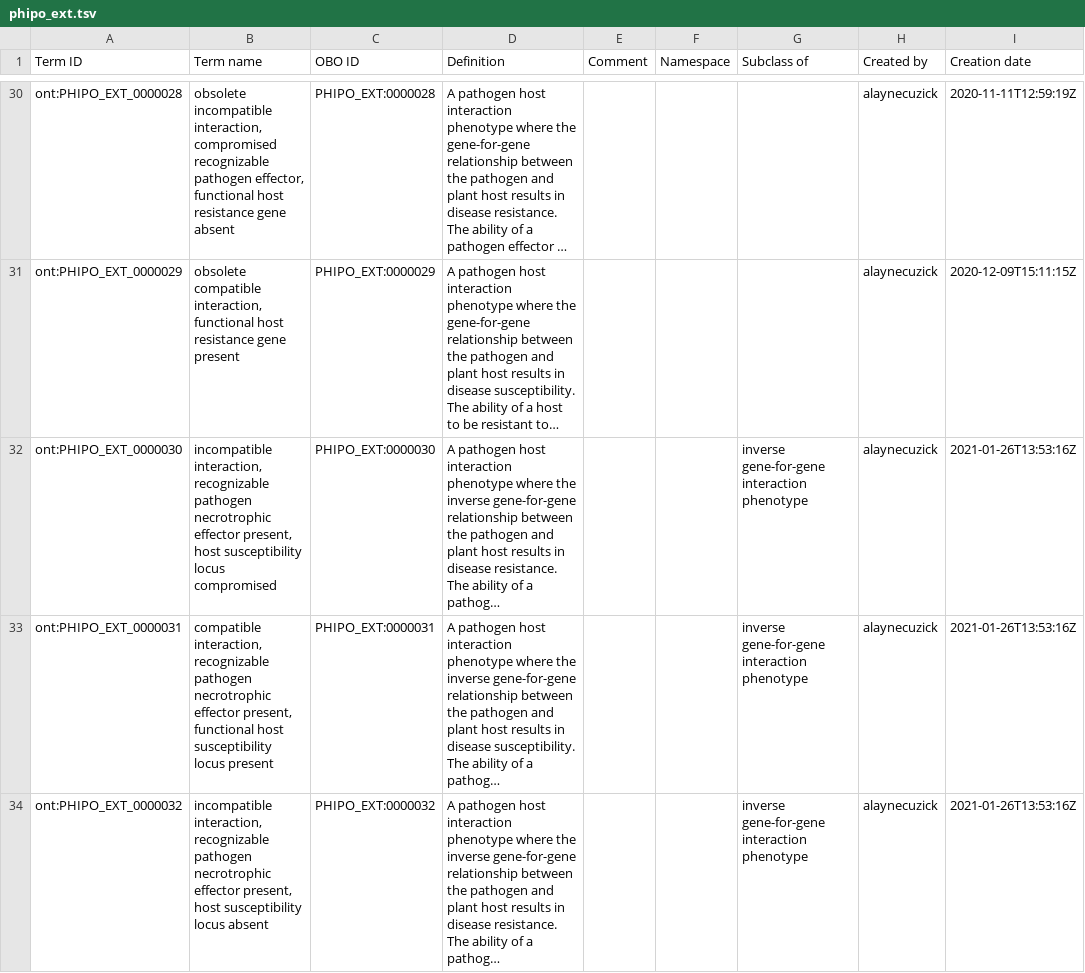
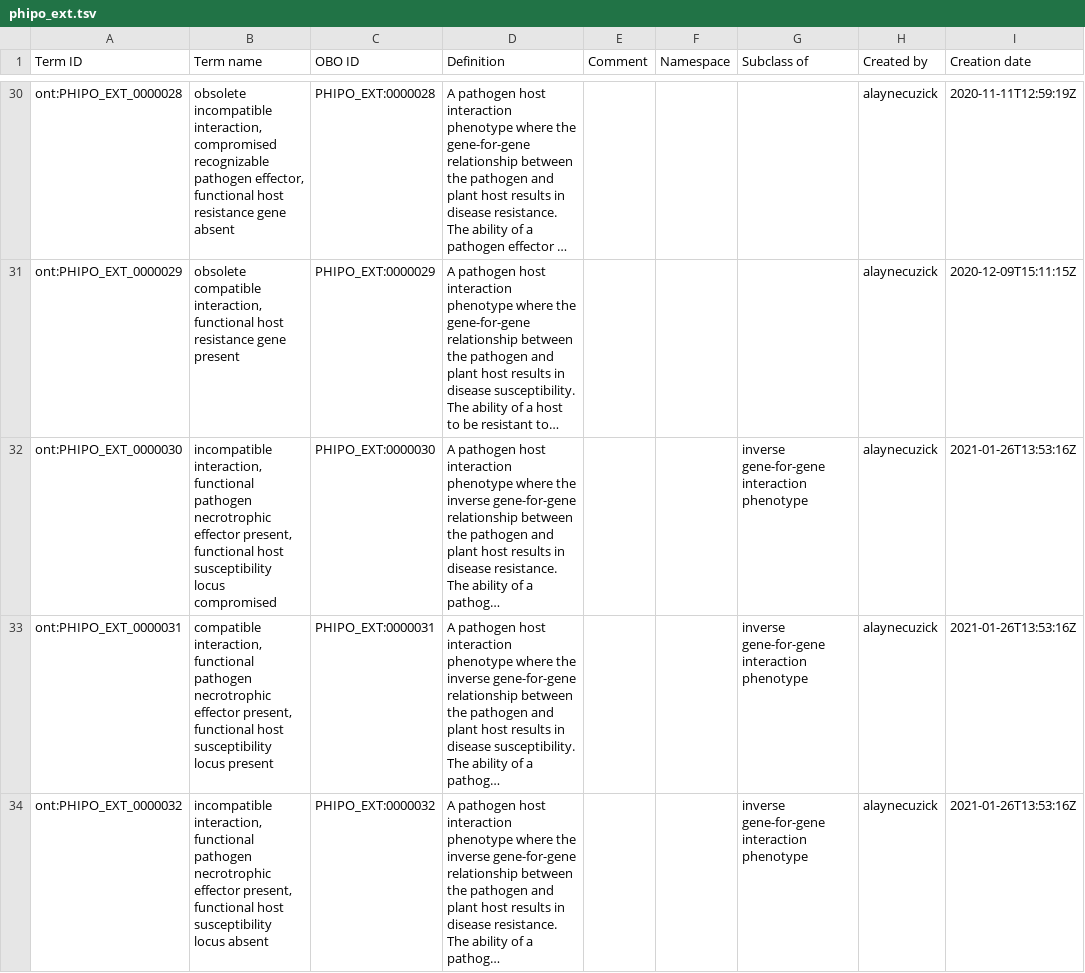
Before and after one commit to PHI-base/phipo_ext, a TSV file: template/phipo_ext.tsv, drawn as a sheet; only a part is shown, gaps mark what is left out; long unchanged cells end in …; the diff covers the shown part only; the diff names each change by its address in the sheet, - before the commit and + after, or states it on an @@ line.

Commit message:
Replace 'recognizable' with 'functional' in term names
Also add missing references to 'functional'

```diff
--- a/template/phipo_ext.tsv
+++ b/template/phipo_ext.tsv
-B32 (Term name): incompatible interaction, recognizable pathogen necrotrophic effector present, host susceptibility…
+B32 (Term name): incompatible interaction, functional pathogen necrotrophic effector present, functional host susceptibility…
-B33 (Term name): compatible interaction, recognizable pathogen necrotrophic…
+B33 (Term name): compatible interaction, functional pathogen necrotrophic…
-B34 (Term name): incompatible interaction, recognizable pathogen necrotrophic effector present, host susceptibility…
+B34 (Term name): incompatible interaction, functional pathogen necrotrophic effector present, functional host susceptibility…
```
Also changed, not shown: 5 edited cells elsewhere in this file, 2 other files.
